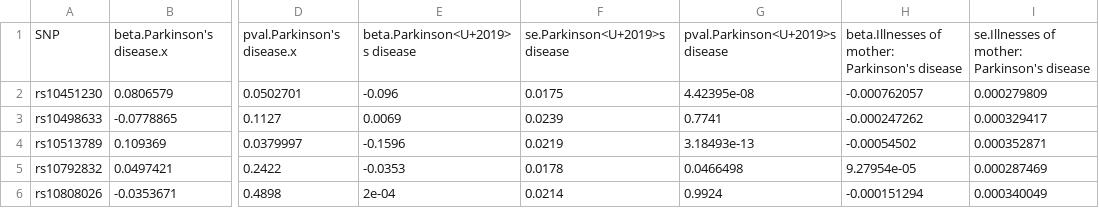
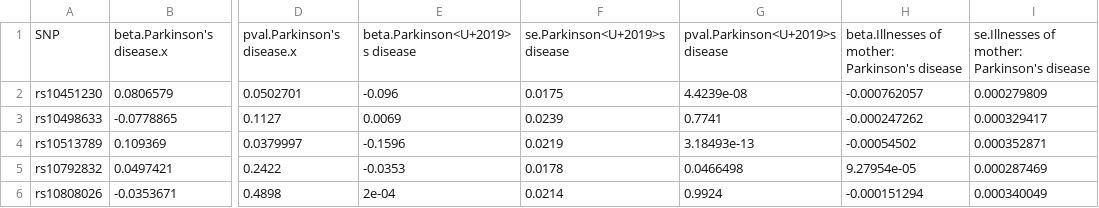
Before and after one commit to karthikm15/Open-Source-GWAS-Correlation-Platform, a CSV file: all_snps_cancers.csv, drawn as a sheet; only a part is shown, gaps mark what is left out; the diff names each change by its address in the sheet, - before the commit and + after, or states it on an @@ line.

Commit message:
Update all_snps_cancers.csv

```diff
--- a/all_snps_cancers.csv
+++ b/all_snps_cancers.csv
-G2: 4.42395e-08
+G2: 4.4239e-08
```
